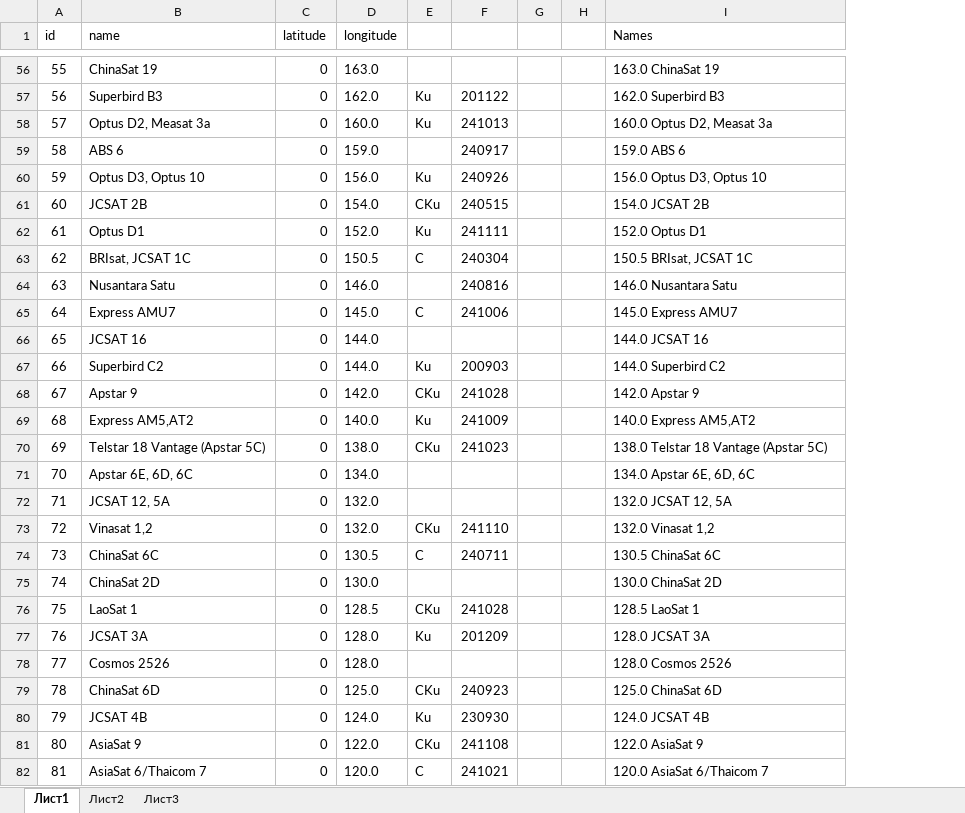
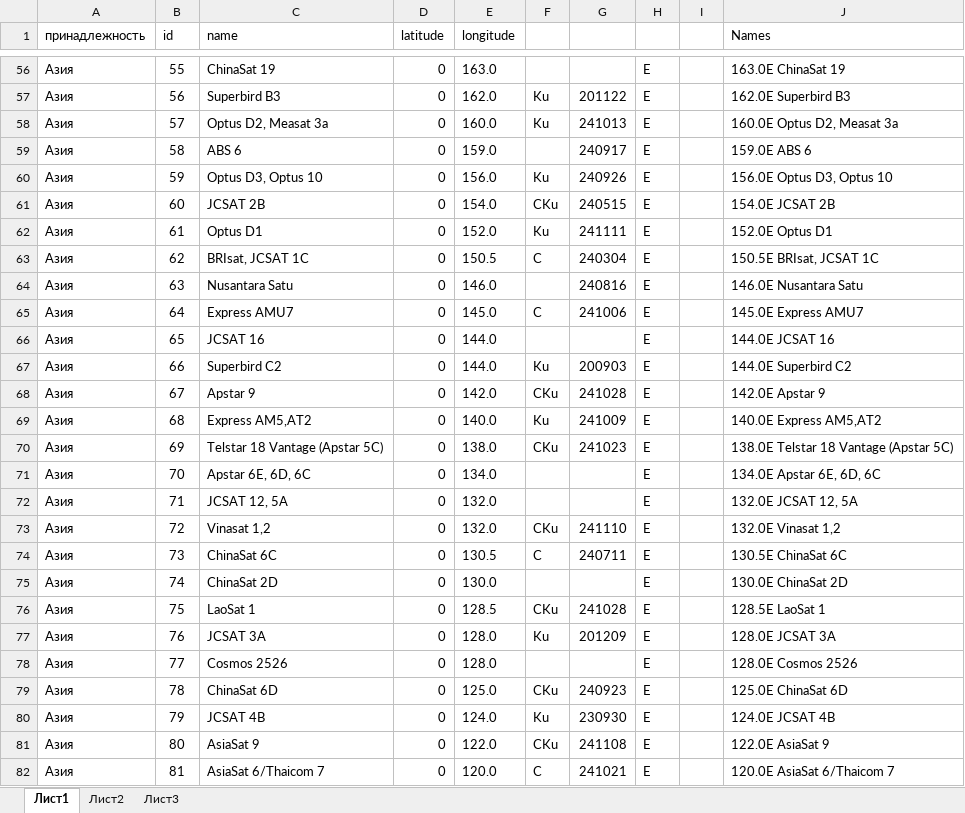
Before and after one commit to DinRazar/mapsat-offline, an Excel workbook: sput.xlsx, sheet Лист1, drawn as a sheet; only a part is shown, gaps mark what is left out; values as stored, in another font and other column widths than the file's, no borders; removed rows and columns are numbered as before the commit, all else as after; the diff covers the shown part only; the diff names each change by its address in the sheet, - before the commit and + after, or states it on an @@ line.

```diff
--- a/sput.xlsx (sheet Лист1)
+++ b/sput.xlsx (sheet Лист1)
+column A (принадлежность), rows 56-82: all Азия
-column G, empty
+column H, rows 56-82: all E
-J56 (Names): 163.0 ChinaSat 19
+J56 (Names): 163.0E ChinaSat 19
-J57 (Names): 162.0 Superbird B3
+J57 (Names): 162.0E Superbird B3
-J58 (Names): 160.0 Optus D2, Measat 3a
+J58 (Names): 160.0E Optus D2, Measat 3a
-J59 (Names): 159.0 ABS 6
+J59 (Names): 159.0E ABS 6
-J60 (Names): 156.0 Optus D3, Optus 10
+J60 (Names): 156.0E Optus D3, Optus 10
-J61 (Names): 154.0 JCSAT 2B
+J61 (Names): 154.0E JCSAT 2B
-J62 (Names): 152.0 Optus D1
+J62 (Names): 152.0E Optus D1
-J63 (Names): 150.5 BRIsat, JCSAT 1C
+J63 (Names): 150.5E BRIsat, JCSAT 1C
-J64 (Names): 146.0 Nusantara Satu
+J64 (Names): 146.0E Nusantara Satu
-J65 (Names): 145.0 Express AMU7
+J65 (Names): 145.0E Express AMU7
-J66 (Names): 144.0 JCSAT 16
+J66 (Names): 144.0E JCSAT 16
-J67 (Names): 144.0 Superbird C2
+J67 (Names): 144.0E Superbird C2
-J68 (Names): 142.0 Apstar 9
+J68 (Names): 142.0E Apstar 9
-J69 (Names): 140.0 Express AM5,AT2
+J69 (Names): 140.0E Express AM5,AT2
-J70 (Names): 138.0 Telstar 18 Vantage (Apstar 5C)
+J70 (Names): 138.0E Telstar 18 Vantage (Apstar 5C)
-J71 (Names): 134.0 Apstar 6E, 6D, 6C
+J71 (Names): 134.0E Apstar 6E, 6D, 6C
-J72 (Names): 132.0 JCSAT 12, 5A
+J72 (Names): 132.0E JCSAT 12, 5A
-J73 (Names): 132.0 Vinasat 1,2
+J73 (Names): 132.0E Vinasat 1,2
-J74 (Names): 130.5 ChinaSat 6C
+J74 (Names): 130.5E ChinaSat 6C
-J75 (Names): 130.0 ChinaSat 2D
+J75 (Names): 130.0E ChinaSat 2D
-J76 (Names): 128.5 LaoSat 1
+J76 (Names): 128.5E LaoSat 1
-J77 (Names): 128.0 JCSAT 3A
+J77 (Names): 128.0E JCSAT 3A
-J78 (Names): 128.0 Cosmos 2526
+J78 (Names): 128.0E Cosmos 2526
-J79 (Names): 125.0 ChinaSat 6D
+J79 (Names): 125.0E ChinaSat 6D
-J80 (Names): 124.0 JCSAT 4B
+J80 (Names): 124.0E JCSAT 4B
-J81 (Names): 122.0 AsiaSat 9
+J81 (Names): 122.0E AsiaSat 9
-J82 (Names): 120.0 AsiaSat 6/Thaicom 7
+J82 (Names): 120.0E AsiaSat 6/Thaicom 7
```
Also changed, not shown: 103 added rows and 99 edited cells elsewhere in this sheet, 1 other file.
